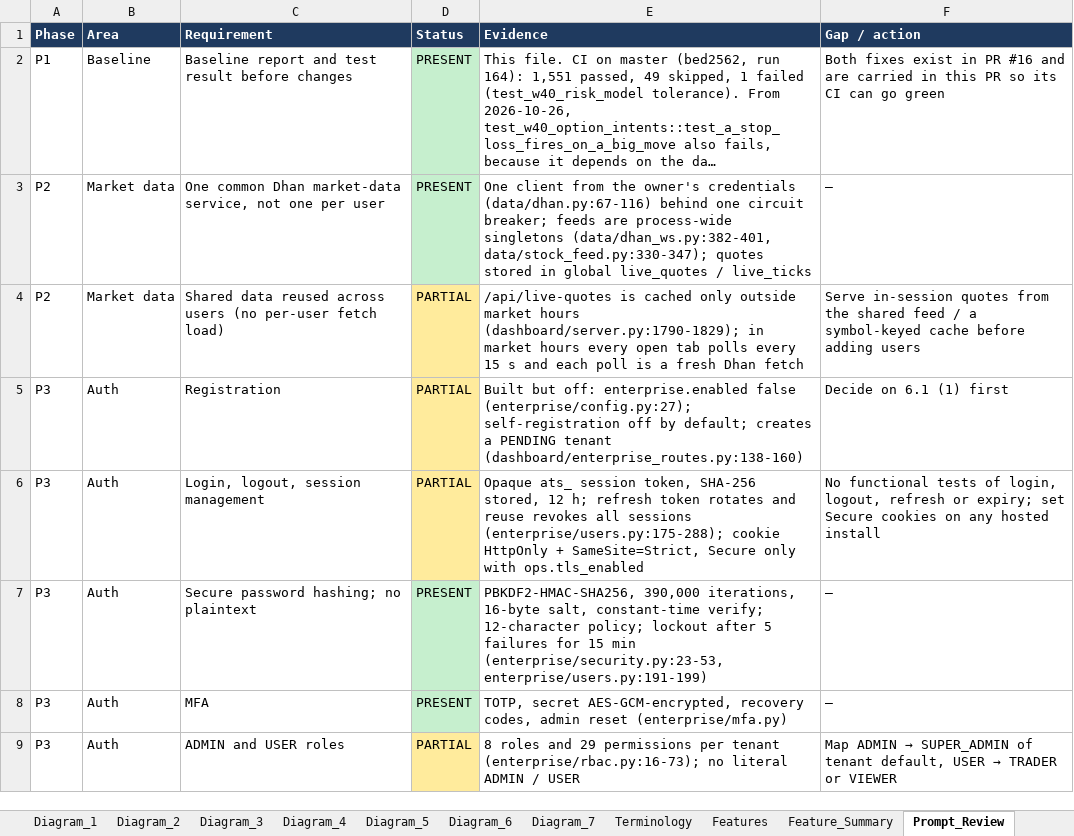
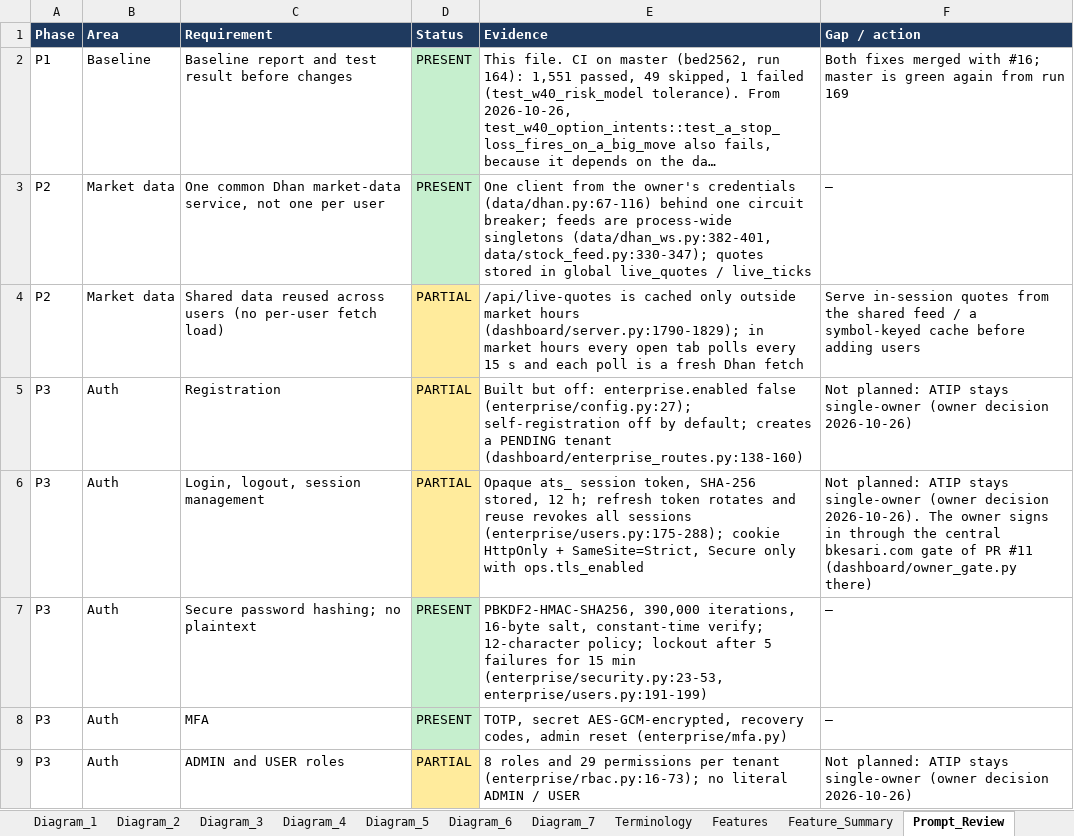
Before and after one commit to sanjaymorankar-debug/ATIP-DEV, an Excel workbook: docs/master/ATIP_MASTER_FILE_2026-10-26.xlsx, sheet Prompt_Review, drawn as a sheet; only a part is shown; long unchanged cells end in …; values as stored, in another font and other column widths than the file's, no borders; the diff covers the shown part only; the diff names each change by its address in the sheet, - before the commit and + after, or states it on an @@ line.

```diff
--- a/docs/master/ATIP_MASTER_FILE_2026-10-26.xlsx (sheet Prompt_Review)
+++ b/docs/master/ATIP_MASTER_FILE_2026-10-26.xlsx (sheet Prompt_Review)
-F2 (Gap / action): Both fixes exist in PR #16 and are carried in this PR so its CI can go green
+F2 (Gap / action): Both fixes merged with #16; master is green again from run 169
-F5 (Gap / action): Decide on 6.1 (1) first
+F5 (Gap / action): Not planned: ATIP stays single-owner (owner decision 2026-10-26)
-F6 (Gap / action): No functional tests of login, logout, refresh or expiry; set Secure cookies on any hosted install
+F6 (Gap / action): Not planned: ATIP stays single-owner (owner decision 2026-10-26). The owner signs in through the central bkesari.com gate of PR #11 (dashboard/owner_gate.py there)
@@ F9 (Gap / action): Map ADMIN → SUPER_ADMIN of tenant default, USER → TRADER or VIEWER → Not planned: ATIP stays single-owner (owner decision 2026-10-26) @@
```
Also changed, not shown: 13 edited cells and cell formats elsewhere in this sheet, sheet Features, sheet Roadmap, sheet Executive_Summary, 1 other file.
